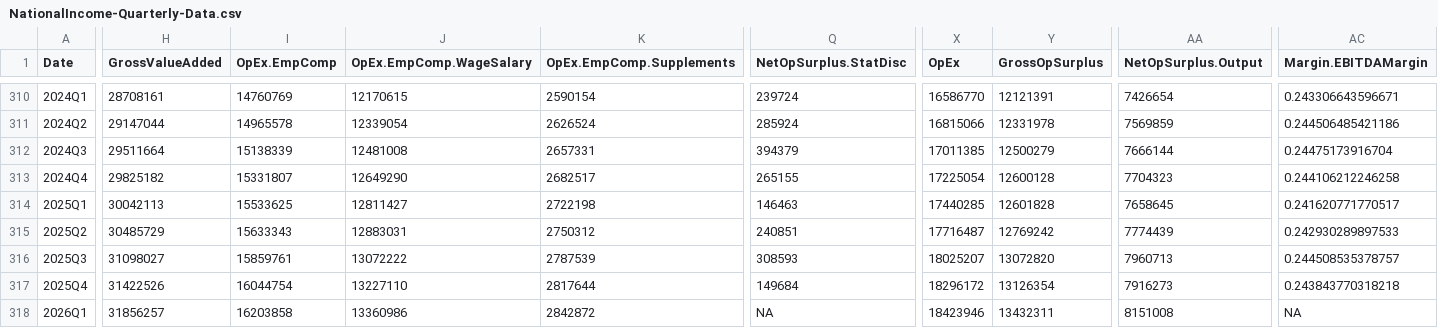
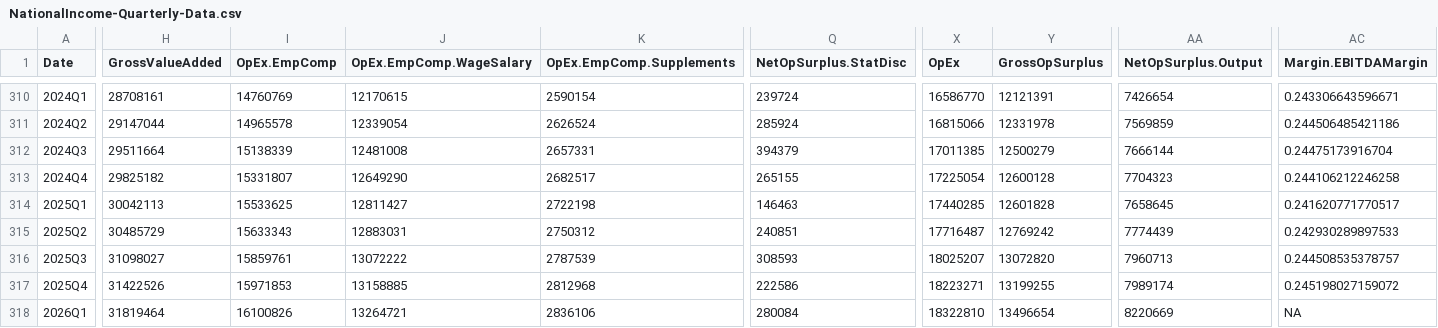
Before and after one commit to AguilarMike/marketobservatory, a CSV file: data/NationalIncome-Quarterly-Data.csv, drawn as a sheet; only a part is shown, gaps mark what is left out; the diff covers the shown part only; the diff names each change by its address in the sheet, - before the commit and + after, or states it on an @@ line.

```diff
--- a/data/NationalIncome-Quarterly-Data.csv
+++ b/data/NationalIncome-Quarterly-Data.csv
-I317 (OpEx.EmpComp): 16044754
+I317 (OpEx.EmpComp): 15971853
-J317 (OpEx.EmpComp.WageSalary): 13227110
+J317 (OpEx.EmpComp.WageSalary): 13158885
-K317 (OpEx.EmpComp.Supplements): 2817644
+K317 (OpEx.EmpComp.Supplements): 2812968
-Q317 (NetOpSurplus.StatDisc): 149684
+Q317 (NetOpSurplus.StatDisc): 222586
-X317 (OpEx): 18296172
+X317 (OpEx): 18223271
-Y317 (GrossOpSurplus): 13126354
+Y317 (GrossOpSurplus): 13199255
-AA317 (NetOpSurplus.Output): 7916273
+AA317 (NetOpSurplus.Output): 7989174
-AC317 (Margin.EBITDAMargin): 0.243843770318218
+AC317 (Margin.EBITDAMargin): 0.245198027159072
-H318 (GrossValueAdded): 31856257
+H318 (GrossValueAdded): 31819464
-I318 (OpEx.EmpComp): 16203858
+I318 (OpEx.EmpComp): 16100826
-J318 (OpEx.EmpComp.WageSalary): 13360986
+J318 (OpEx.EmpComp.WageSalary): 13264721
-K318 (OpEx.EmpComp.Supplements): 2842872
+K318 (OpEx.EmpComp.Supplements): 2836106
-Q318 (NetOpSurplus.StatDisc): NA
+Q318 (NetOpSurplus.StatDisc): 280084
-X318 (OpEx): 18423946
+X318 (OpEx): 18322810
-Y318 (GrossOpSurplus): 13432311
+Y318 (GrossOpSurplus): 13496654
-AA318 (NetOpSurplus.Output): 8151008
+AA318 (NetOpSurplus.Output): 8220669
```
Also changed, not shown: 11 edited cells elsewhere in this file, data/CorpIncome-Annual-Data.csv, data/CorpIncome-Quarterly-Data.csv, 12 other files.
